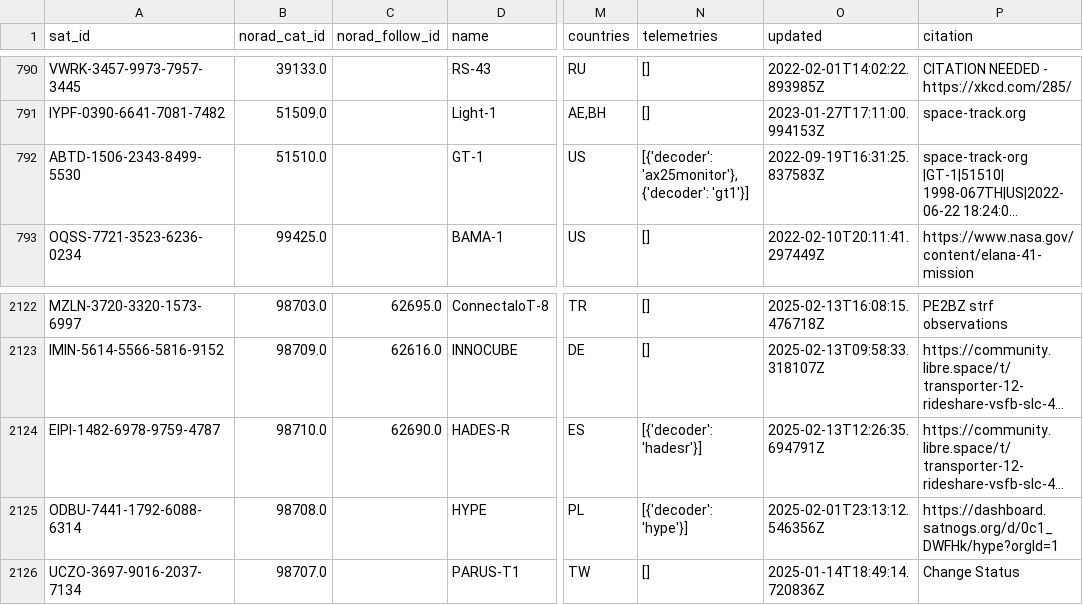
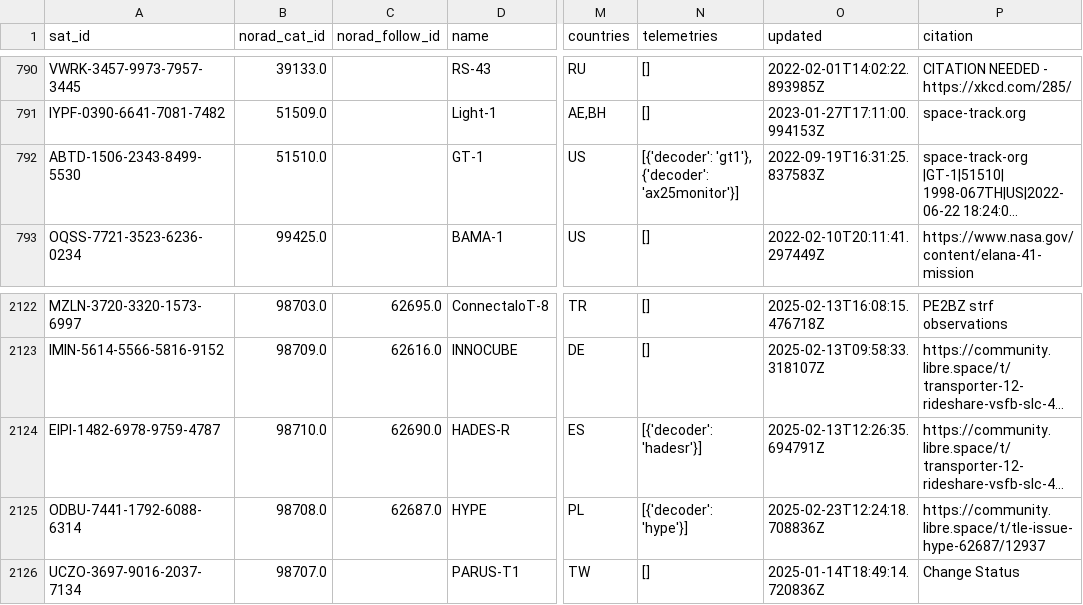
Before and after one commit to hyundotio/amateur-satellite-database, a CSV file: data/satnogs.csv, drawn as a sheet; only a part is shown, gaps mark what is left out; long unchanged cells end in …; the diff names each change by its address in the sheet, - before the commit and + after, or states it on an @@ line.

```diff
--- a/data/satnogs.csv
+++ b/data/satnogs.csv
-N792 (telemetries): [{'decoder': 'ax25monitor'}, {'decoder': 'gt1'}]
+N792 (telemetries): [{'decoder': 'gt1'}, {'decoder': 'ax25monitor'}]
-C2125 (norad_follow_id): (empty)
+C2125 (norad_follow_id): 62687.0
-O2125 (updated): 2025-02-01T23:13:12.546356Z
+O2125 (updated): 2025-02-23T12:24:18.708836Z
-P2125 (citation): https://dashboard.satnogs.org/d/0c1_DWFHk/hype?orgId=1
+P2125 (citation): https://community.libre.space/t/tle-issue-hype-62687/12937
```
Also changed, not shown: data/amsat-all-frequencies.csv, 2 other files.
